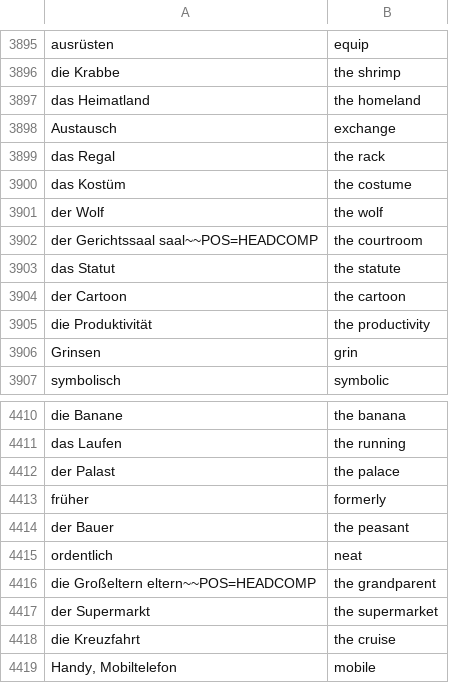
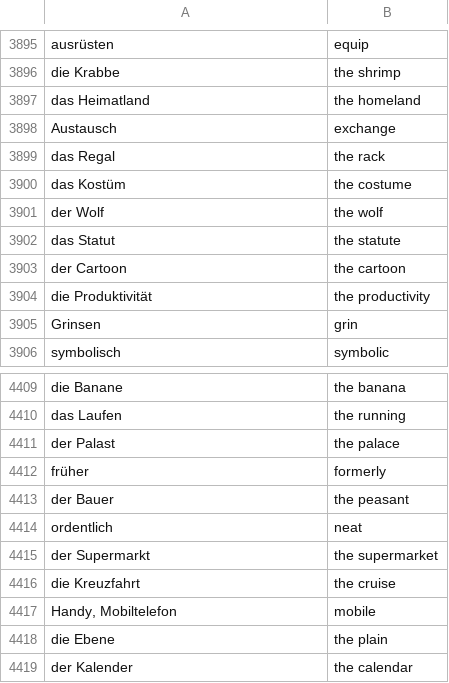
Before and after one commit to lennytmp/german_club, a TSV file: dict.tsv, drawn as a sheet; only a part is shown, gaps mark what is left out; the shorter side is filled out with more unchanged rows.

Commit message:
dictionary fix

```diff
--- a/dict.tsv
+++ b/dict.tsv
@@ -3901,3 +3901,2 @@ das Kostüm	the costume
 der Wolf	the wolf
-der Gerichtssaal saal~~POS=HEADCOMP	the courtroom
 das Statut	the statute
@@ -4415,3 +4414,2 @@ der Bauer	the peasant
 ordentlich	neat
-die Großeltern eltern~~POS=HEADCOMP	the grandparent
 der Supermarkt	the supermarket
```
